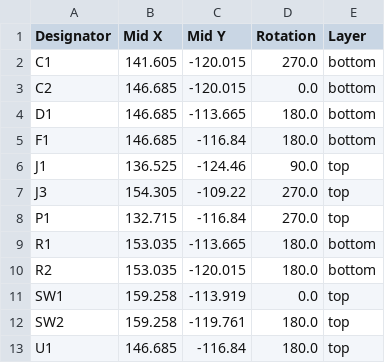
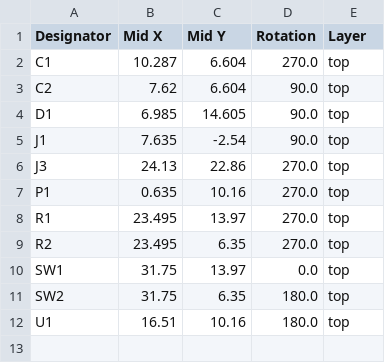
Before and after one commit to nstrappazzonc/CH552, a CSV file: hdw/CH552G/production/positions.csv, drawn as a sheet.

```diff
--- a/hdw/CH552G/production/positions.csv
+++ b/hdw/CH552G/production/positions.csv
@@ -1,13 +1,12 @@
 Designator,Mid X,Mid Y,Rotation,Layer
-C1,141.605,-120.015,270.0,bottom
-C2,146.685,-120.015,0.0,bottom
-D1,146.685,-113.665,180.0,bottom
-F1,146.685,-116.84,180.0,bottom
-J1,136.525,-124.46,90.0,top
-J3,154.305,-109.22,270.0,top
-P1,132.715,-116.84,270.0,top
-R1,153.035,-113.665,180.0,bottom
-R2,153.035,-120.015,180.0,bottom
-SW1,159.258,-113.919,0.0,top
-SW2,159.258,-119.761,180.0,top
-U1,146.685,-116.84,180.0,top
+C1,10.287,6.604,270.0,top
+C2,7.62,6.604,90.0,top
+D1,6.985,14.605,90.0,top
+J1,7.635,-2.54,90.0,top
+J3,24.13,22.86,270.0,top
+P1,0.635,10.16,270.0,top
+R1,23.495,13.97,270.0,top
+R2,23.495,6.35,270.0,top
+SW1,31.75,13.97,0.0,top
+SW2,31.75,6.35,180.0,top
+U1,16.51,10.16,180.0,top
```
Also changed, not shown: hdw/CH552G/production/bom.csv, 8 other files.
